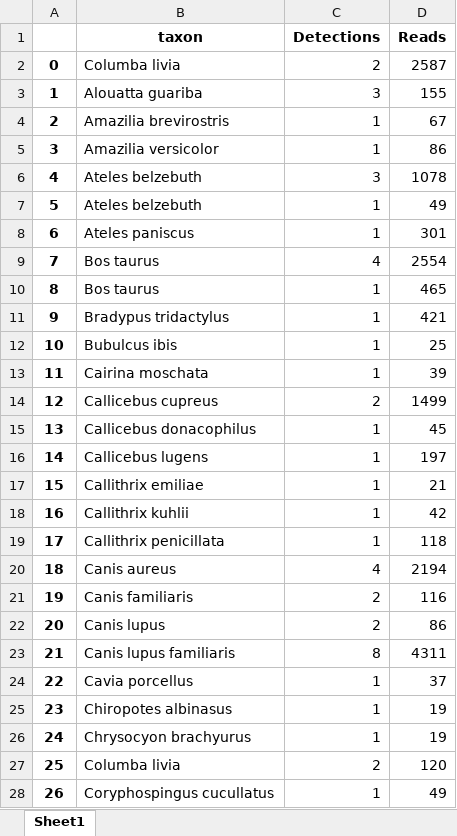
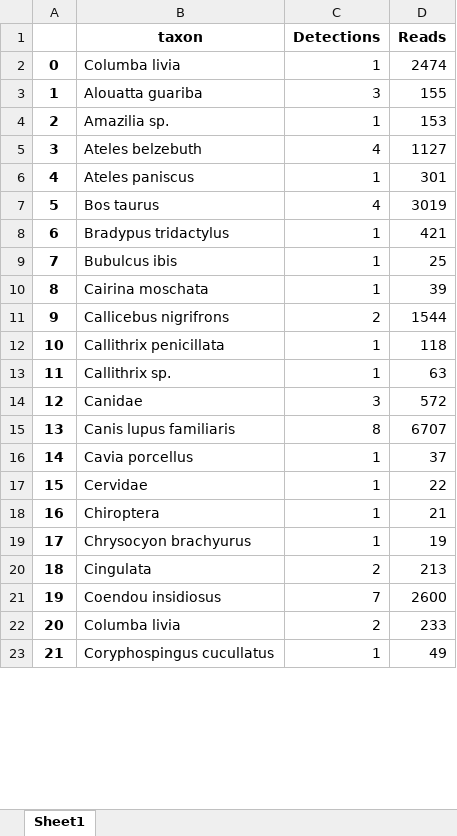
Before and after one commit to Leo-9821/eDNAnalyzer, an Excel workbook: example_files/xlsx/2_results_consolidation/output/general_list.xlsx, sheet Sheet1, drawn as a sheet; only a part is shown; values as stored, in another font and other column widths than the file's, no borders; removed rows and columns are numbered as before the commit, all else as after; the diff covers the shown part only; the diff names each change by its address in the sheet, - before the commit and + after, or states it on an @@ line.

```diff
--- a/example_files/xlsx/2_results_consolidation/output/general_list.xlsx (sheet Sheet1)
+++ b/example_files/xlsx/2_results_consolidation/output/general_list.xlsx (sheet Sheet1)
-C2 (Detections): 2
+C2 (Detections): 1
-D2 (Reads): 2587
+D2 (Reads): 2474
-row 4: 2 | Amazilia brevirostris | 1 | 67
-row 5: 3 | Amazilia versicolor | 1 | 86
-row 6: 4 | Ateles belzebuth | 3 | 1078
+row 4: 2 | Amazilia sp. | 1 | 153
@@ column A renumbered between rows 5 and 55 @@
-C5 (Detections): 1
+C5 (Detections): 4
-D5 (Reads): 49
+D5 (Reads): 1127
-D7 (Reads): 2554
+D7 (Reads): 3019
-row 10: 8 | Bos taurus | 1 | 465
-row 14: 12 | Callicebus cupreus | 2 | 1499
-row 15: 13 | Callicebus donacophilus | 1 | 45
-row 16: 14 | Callicebus lugens | 1 | 197
-row 17: 15 | Callithrix emiliae | 1 | 21
-row 18: 16 | Callithrix kuhlii | 1 | 42
+row 11: 9 | Callicebus nigrifrons | 2 | 1544
-row 20: 18 | Canis aureus | 4 | 2194
-row 21: 19 | Canis familiaris | 2 | 116
-row 22: 20 | Canis lupus | 2 | 86
+row 13: 11 | Callithrix sp. | 1 | 63
+row 14: 12 | Canidae | 3 | 572
-D15 (Reads): 4311
+D15 (Reads): 6707
-row 25: 23 | Chiropotes albinasus | 1 | 19
+row 17: 15 | Cervidae | 1 | 22
+row 18: 16 | Chiroptera | 1 | 21
+row 20: 18 | Cingulata | 2 | 213
+row 21: 19 | Coendou insidiosus | 7 | 2600
-D22 (Reads): 120
+D22 (Reads): 233
```
Also changed, not shown: 4 added rows, 17 removed rows and 8 edited cells elsewhere in this sheet, example_files/xlsx/1_threshold_application/output/deleted_otus.xlsx, example_files/xlsx/1_threshold_application/output/processed_results.xlsx, 15 other files.
